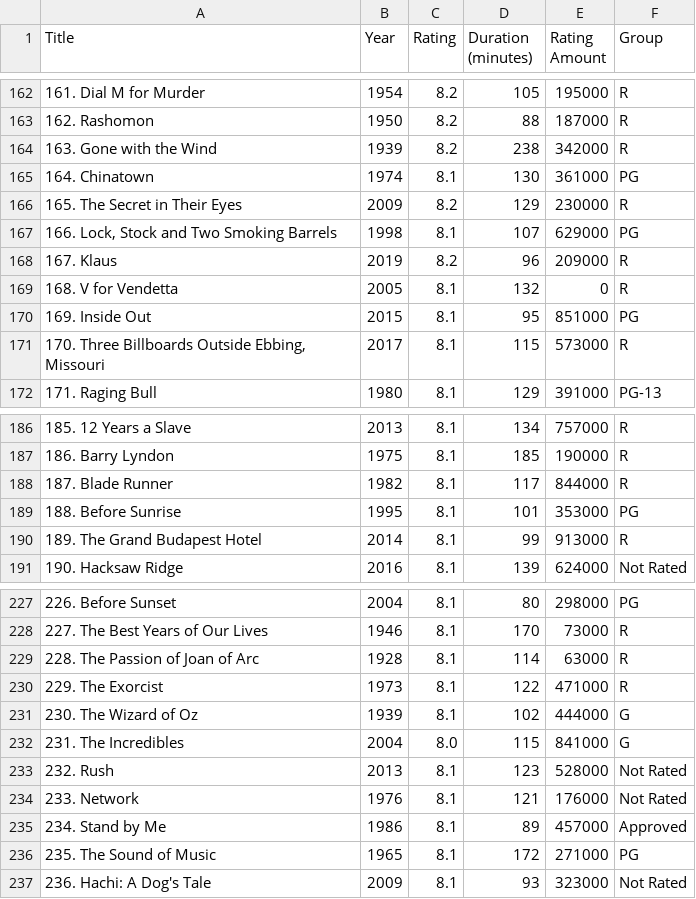
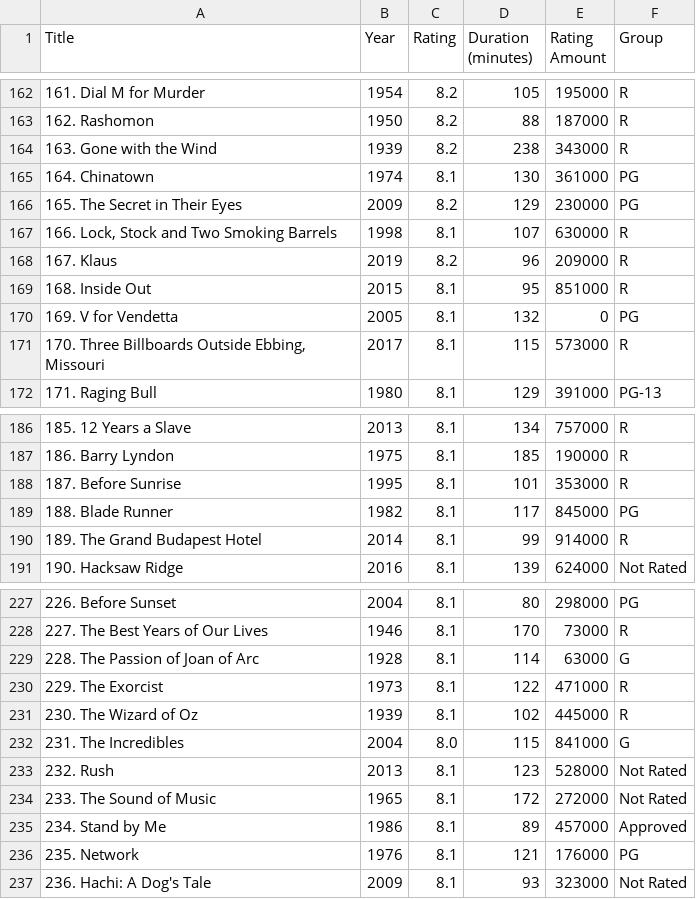
Before and after one commit to GintautasLuksas/GMR, a CSV file: src/imdb_movies.csv, drawn as a sheet; only a part is shown, gaps mark what is left out; the diff covers the shown part only.

```diff
--- a/src/imdb_movies.csv
+++ b/src/imdb_movies.csv
@@ -163,9 +163,9 @@
 162. Rashomon,1950,8.2,88,187000,R
-163. Gone with the Wind,1939,8.2,238,342000,R
+163. Gone with the Wind,1939,8.2,238,343000,R
 164. Chinatown,1974,8.1,130,361000,PG
-165. The Secret in Their Eyes,2009,8.2,129,230000,R
-"166. Lock, Stock and Two Smoking Barrels",1998,8.1,107,629000,PG
+165. The Secret in Their Eyes,2009,8.2,129,230000,PG
+"166. Lock, Stock and Two Smoking Barrels",1998,8.1,107,630000,R
 167. Klaus,2019,8.2,96,209000,R
-168. V for Vendetta,2005,8.1,132,0,R
-169. Inside Out,2015,8.1,95,851000,PG
+168. Inside Out,2015,8.1,95,851000,R
+169. V for Vendetta,2005,8.1,132,0,PG
 "170. Three Billboards Outside Ebbing, Missouri",2017,8.1,115,573000,R
@@ -187,5 +187,5 @@
 186. Barry Lyndon,1975,8.1,185,190000,R
-187. Blade Runner,1982,8.1,117,844000,R
-188. Before Sunrise,1995,8.1,101,353000,PG
-189. The Grand Budapest Hotel,2014,8.1,99,913000,R
+187. Before Sunrise,1995,8.1,101,353000,R
+188. Blade Runner,1982,8.1,117,845000,PG
+189. The Grand Budapest Hotel,2014,8.1,99,914000,R
 190. Hacksaw Ridge,2016,8.1,139,624000,Not Rated
@@ -228,10 +228,10 @@
 227. The Best Years of Our Lives,1946,8.1,170,73000,R
-228. The Passion of Joan of Arc,1928,8.1,114,63000,R
+228. The Passion of Joan of Arc,1928,8.1,114,63000,G
 229. The Exorcist,1973,8.1,122,471000,R
-230. The Wizard of Oz,1939,8.1,102,444000,G
+230. The Wizard of Oz,1939,8.1,102,445000,R
 231. The Incredibles,2004,8.0,115,841000,G
 232. Rush,2013,8.1,123,528000,Not Rated
-233. Network,1976,8.1,121,176000,Not Rated
+233. The Sound of Music,1965,8.1,172,272000,Not Rated
 234. Stand by Me,1986,8.1,89,457000,Approved
-235. The Sound of Music,1965,8.1,172,271000,PG
+235. Network,1976,8.1,121,176000,PG
 236. Hachi: A Dog's Tale,2009,8.1,93,323000,Not Rated
```
Also changed, not shown: 1 added row, 1 removed row and 6 edited cells elsewhere in this file, 2 other files.
